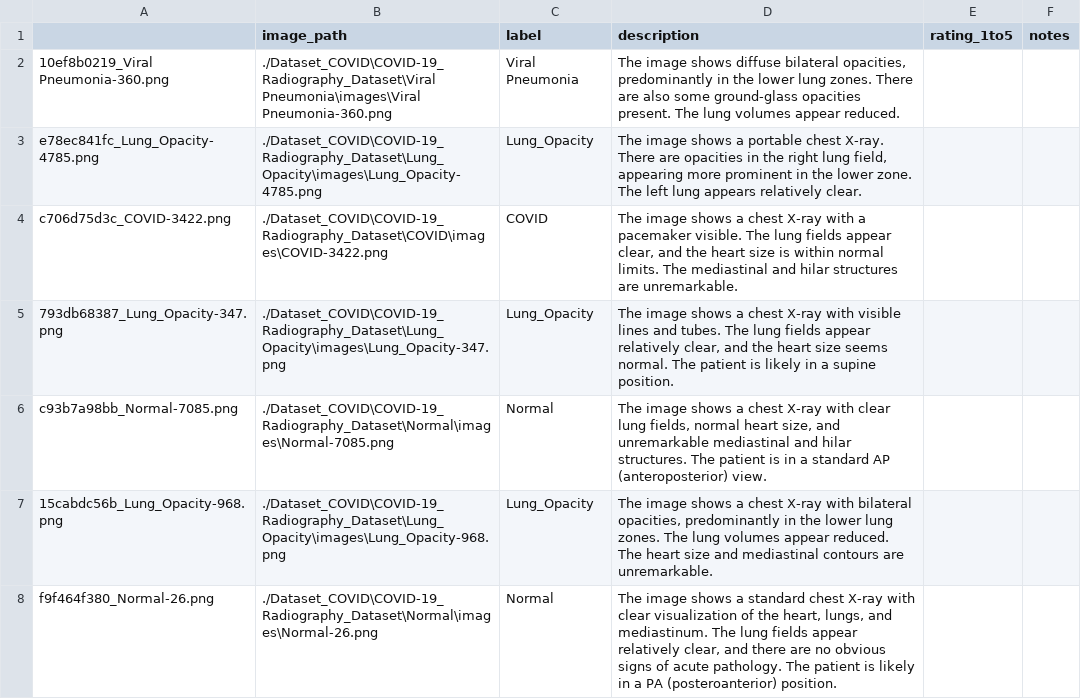
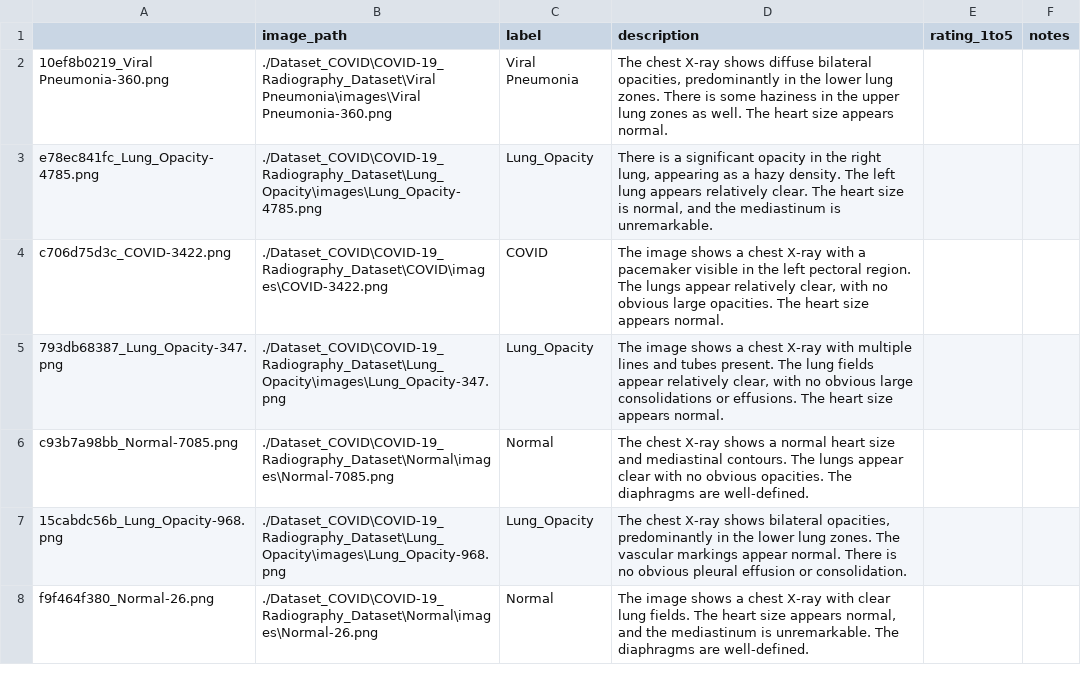
Before and after one commit to KaziBadrul/Research, a CSV file: Dual_kernel/mm_pipeline_covid_full/caption_audit_sheet.csv, drawn as a sheet; only a part is shown; the diff covers the shown part only.

```diff
--- a/Dual_kernel/mm_pipeline_covid_full/caption_audit_sheet.csv
+++ b/Dual_kernel/mm_pipeline_covid_full/caption_audit_sheet.csv
@@ -1,8 +1,8 @@
 ,image_path,label,description,rating_1to5,notes
-10ef8b0219_Viral Pneumonia-360.png,./Dataset_COVID\COVID-19_Radiography_Dataset\Viral Pneumonia\images\Viral Pneumonia-360.png,Viral Pneumonia,"The image shows diffuse bilateral opacities, predominantly in the lower lung zones. There are also some ground-glass opacities present. The lung volumes appear reduced.",,
-e78ec841fc_Lung_Opacity-4785.png,./Dataset_COVID\COVID-19_Radiography_Dataset\Lung_Opacity\images\Lung_Opacity-4785.png,Lung_Opacity,"The image shows a portable chest X-ray. There are opacities in the right lung field, appearing more prominent in the lower zone. The left lung appears relatively clear.",,
-c706d75d3c_COVID-3422.png,./Dataset_COVID\COVID-19_Radiography_Dataset\COVID\images\COVID-3422.png,COVID,"The image shows a chest X-ray with a pacemaker visible. The lung fields appear clear, and the heart size is within normal limits. The mediastinal and hilar structures are unremarkable.",,
-793db68387_Lung_Opacity-347.png,./Dataset_COVID\COVID-19_Radiography_Dataset\Lung_Opacity\images\Lung_Opacity-347.png,Lung_Opacity,"The image shows a chest X-ray with visible lines and tubes. The lung fields appear relatively clear, and the heart size seems normal. The patient is likely in a supine position.",,
-c93b7a98bb_Normal-7085.png,./Dataset_COVID\COVID-19_Radiography_Dataset\Normal\images\Normal-7085.png,Normal,"The image shows a chest X-ray with clear lung fields, normal heart size, and unremarkable mediastinal and hilar structures. The patient is in a standard AP (anteroposterior) view.",,
-15cabdc56b_Lung_Opacity-968.png,./Dataset_COVID\COVID-19_Radiography_Dataset\Lung_Opacity\images\Lung_Opacity-968.png,Lung_Opacity,"The image shows a chest X-ray with bilateral opacities, predominantly in the lower lung zones. The lung volumes appear reduced. The heart size and mediastinal contours are unremarkable.",,
-f9f464f380_Normal-26.png,./Dataset_COVID\COVID-19_Radiography_Dataset\Normal\images\Normal-26.png,Normal,"The image shows a standard chest X-ray with clear visualization of the heart, lungs, and mediastinum. The lung fields appear relatively clear, and there are no obvious signs of acute pathology. The patient is likely in a PA (posteroanterior) position.",,
+10ef8b0219_Viral Pneumonia-360.png,./Dataset_COVID\COVID-19_Radiography_Dataset\Viral Pneumonia\images\Viral Pneumonia-360.png,Viral Pneumonia,"The chest X-ray shows diffuse bilateral opacities, predominantly in the lower lung zones. There is some haziness in the upper lung zones as well. The heart size appears normal.",,
+e78ec841fc_Lung_Opacity-4785.png,./Dataset_COVID\COVID-19_Radiography_Dataset\Lung_Opacity\images\Lung_Opacity-4785.png,Lung_Opacity,"There is a significant opacity in the right lung, appearing as a hazy density. The left lung appears relatively clear. The heart size is normal, and the mediastinum is unremarkable.",,
+c706d75d3c_COVID-3422.png,./Dataset_COVID\COVID-19_Radiography_Dataset\COVID\images\COVID-3422.png,COVID,"The image shows a chest X-ray with a pacemaker visible in the left pectoral region. The lungs appear relatively clear, with no obvious large opacities. The heart size appears normal.",,
+793db68387_Lung_Opacity-347.png,./Dataset_COVID\COVID-19_Radiography_Dataset\Lung_Opacity\images\Lung_Opacity-347.png,Lung_Opacity,"The image shows a chest X-ray with multiple lines and tubes present. The lung fields appear relatively clear, with no obvious large consolidations or effusions. The heart size appears normal.",,
+c93b7a98bb_Normal-7085.png,./Dataset_COVID\COVID-19_Radiography_Dataset\Normal\images\Normal-7085.png,Normal,The chest X-ray shows a normal heart size and mediastinal contours. The lungs appear clear with no obvious opacities. The diaphragms are well-defined.,,
+15cabdc56b_Lung_Opacity-968.png,./Dataset_COVID\COVID-19_Radiography_Dataset\Lung_Opacity\images\Lung_Opacity-968.png,Lung_Opacity,"The chest X-ray shows bilateral opacities, predominantly in the lower lung zones. The vascular markings appear normal. There is no obvious pleural effusion or consolidation.",,
+f9f464f380_Normal-26.png,./Dataset_COVID\COVID-19_Radiography_Dataset\Normal\images\Normal-26.png,Normal,"The image shows a chest X-ray with clear lung fields. The heart size appears normal, and the mediastinum is unremarkable. The diaphragms are well-defined.",,
```
Also changed, not shown: 43 edited cells elsewhere in this file, Dual_kernel/mm_pipeline_covid_full/results_fast.csv, Dual_kernel/mm_pipeline_covid_full/table_acc.csv, 20 other files.
